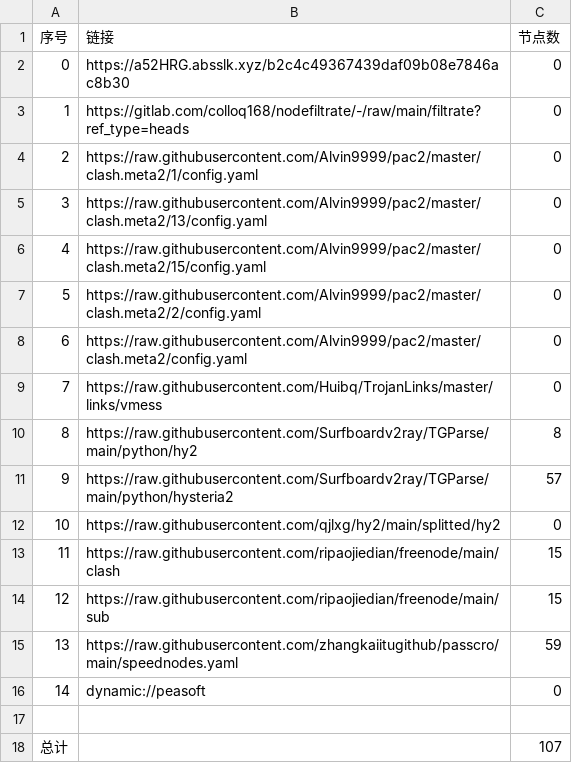
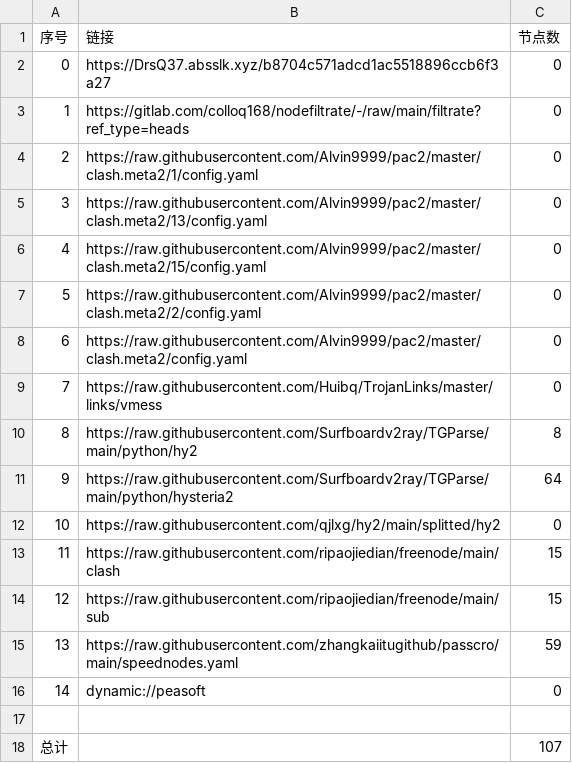
Before and after one commit to dalazhi/AutoMergePublicNodes, a CSV file: list_result.csv, drawn as a sheet.

```diff
--- a/list_result.csv
+++ b/list_result.csv
@@ -1,3 +1,3 @@
 序号,链接,节点数
-0,https://a52HRG.absslk.xyz/b2c4c49367439daf09b08e7846ac8b30,0
+0,https://DrsQ37.absslk.xyz/b8704c571adcd1ac5518896ccb6f3a27,0
 1,https://gitlab.com/colloq168/nodefiltrate/-/raw/main/filtrate?ref_type=heads,0
@@ -10,3 +10,3 @@
 8,https://raw.githubusercontent.com/Surfboardv2ray/TGParse/main/python/hy2,8
-9,https://raw.githubusercontent.com/Surfboardv2ray/TGParse/main/python/hysteria2,57
+9,https://raw.githubusercontent.com/Surfboardv2ray/TGParse/main/python/hysteria2,64
 10,https://raw.githubusercontent.com/qjlxg/hy2/main/splitted/hy2,0
```
Also changed, not shown: 9 other files.
